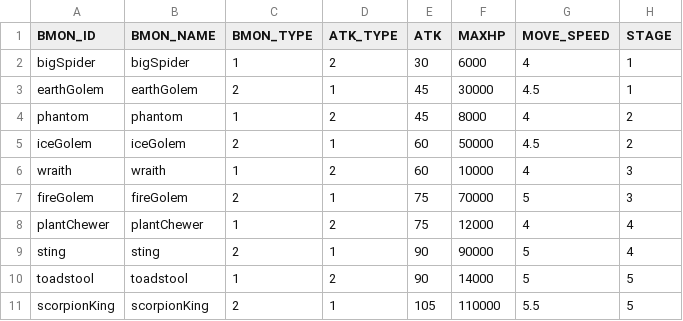
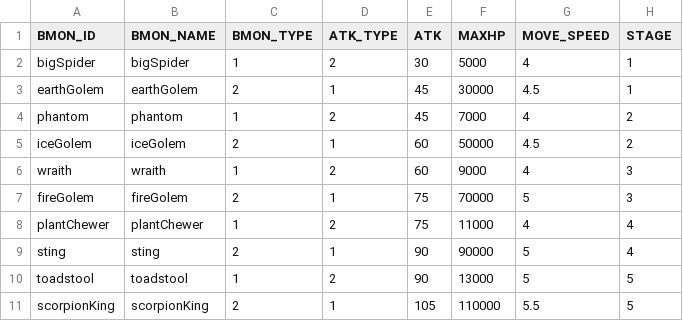
Before and after one commit to snowman00-hub/DungeonCleaner, a CSV file: DungeonCleaner/Assets/Resources/DataTables/BossMonsterTable.csv, drawn as a sheet; only a part is shown; the diff names each change by its address in the sheet, - before the commit and + after, or states it on an @@ line.

```diff
--- a/DungeonCleaner/Assets/Resources/DataTables/BossMonsterTable.csv
+++ b/DungeonCleaner/Assets/Resources/DataTables/BossMonsterTable.csv
-F2 (MAXHP): 6000
+F2 (MAXHP): 5000
-F4 (MAXHP): 8000
+F4 (MAXHP): 7000
-F6 (MAXHP): 10000
+F6 (MAXHP): 9000
-F8 (MAXHP): 12000
+F8 (MAXHP): 11000
-F10 (MAXHP): 14000
+F10 (MAXHP): 13000
```
Also changed, not shown: DungeonCleaner/Assets/Resources/DataTables/MonsterTable.csv, DungeonCleaner/Assets/Resources/DataTables/spawnTable1.csv, 5 other files.
